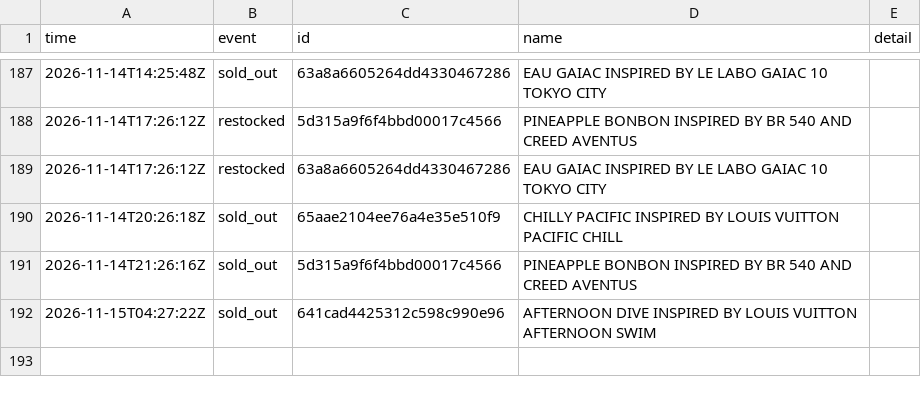
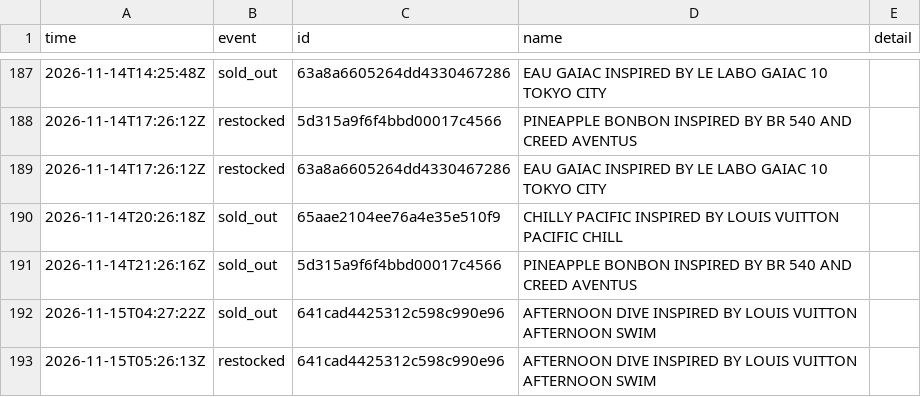
Before and after one commit to jnees/montagne-filter-plugin, a CSV file: data/events.csv, drawn as a sheet; only a part is shown, gaps mark what is left out; the diff names each change by its address in the sheet, - before the commit and + after, or states it on an @@ line.

```diff
--- a/data/events.csv
+++ b/data/events.csv
+row 193: 2026-11-15T05:26:13Z | restocked | 641cad4425312c598c990e96 | AFTERNOON DIVE INSPIRED BY LOUIS VUITTON AFTERNOON SWIM
```
Also changed, not shown: 1 other file.
